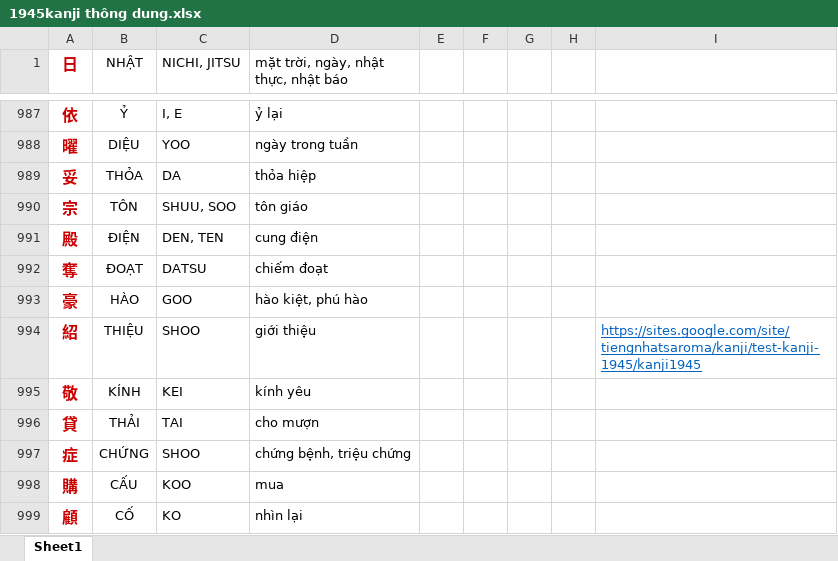
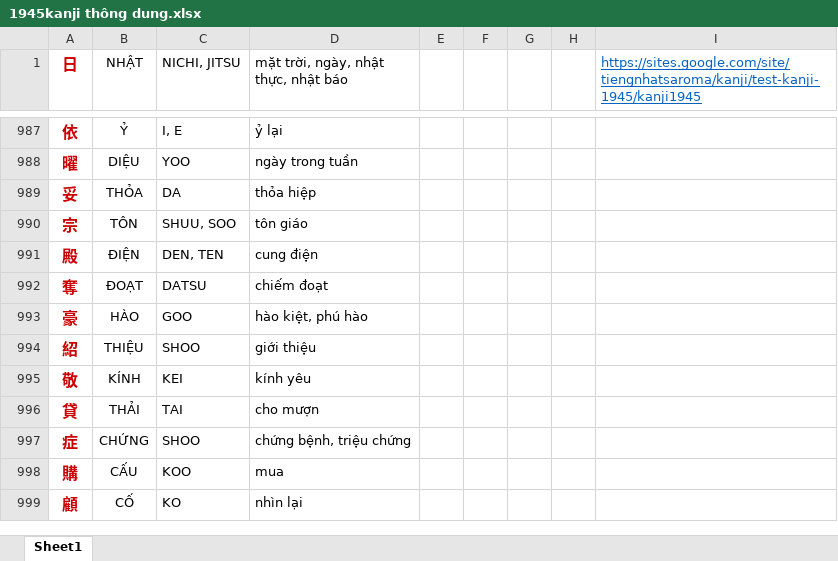
Before and after one commit to doankhue/Japanese, an Excel workbook: 1945kanji thông dung.xlsx, sheet Sheet1, drawn as a sheet; only a part is shown, gaps mark what is left out; values as stored, in another font and other column widths than the file's, no borders; the diff names each change by its address in the sheet, - before the commit and + after, or states it on an @@ line.

Commit message:
1305

```diff
--- a/1945kanji thông dung.xlsx (sheet Sheet1)
+++ b/1945kanji thông dung.xlsx (sheet Sheet1)
-I1: (empty)
+I1: https://sites.google.com/site/tiengnhatsaroma/kanji/test-kanji-1945/kanji1945
-I994: https://sites.google.com/site/tiengnhatsaroma/kanji/test-kanji-1945/kanji1945
+I994: (empty)
```
